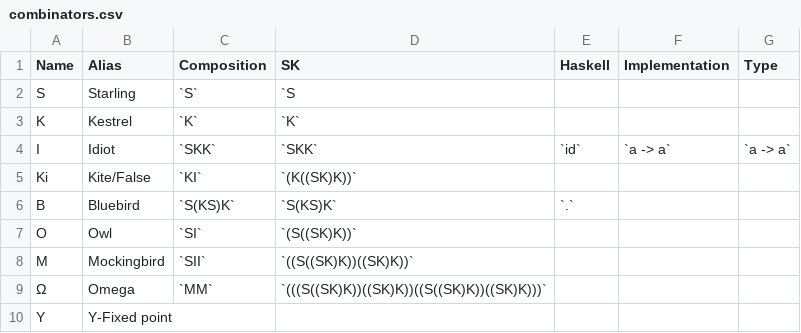
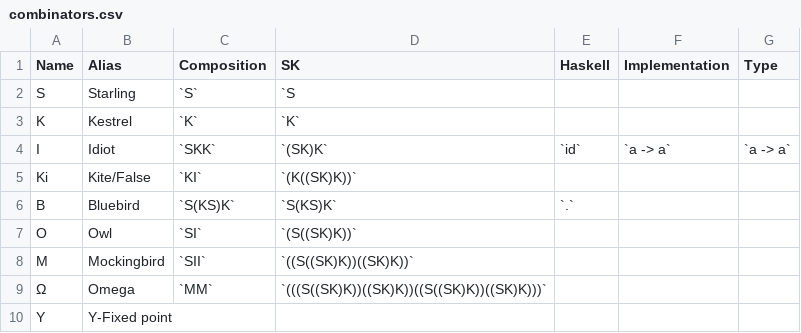
Before and after one commit to helvm/heltc, a CSV file: docs/developers/combinators.csv, drawn as a sheet.

Commit message:
Update combinators.csv

```diff
--- a/docs/developers/combinators.csv
+++ b/docs/developers/combinators.csv
@@ -3,3 +3,3 @@ S,Starling,`S`,`S,,,
 K,Kestrel,`K`,`K`,,,
-I,Idiot,`SKK`,`SKK`,`id`,`a -> a`, `a -> a`
+I,Idiot,`SKK`,`(SK)K`,`id`,`a -> a`, `a -> a`
 Ki,Kite/False,`KI`,`(K((SK)K))`,,,
```
